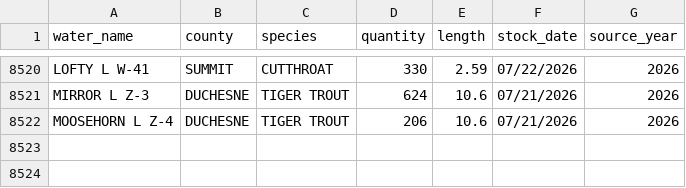
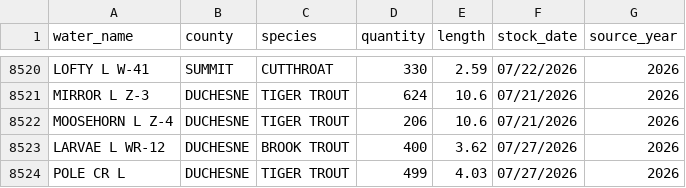
Before and after one commit to jedwood/uintas100, a CSV file: data/utah_dwr_stocking_data.csv, drawn as a sheet; only a part is shown, gaps mark what is left out.

Commit message:
Auto-update: 2 new DWR stocking records

```diff
--- a/data/utah_dwr_stocking_data.csv
+++ b/data/utah_dwr_stocking_data.csv
@@ -8522 +8522,3 @@ MIRROR L Z-3,DUCHESNE,TIGER TROUT,624,10.6,07/21/2026,2026
 MOOSEHORN L Z-4,DUCHESNE,TIGER TROUT,206,10.6,07/21/2026,2026
+LARVAE L WR-12,DUCHESNE,BROOK TROUT,400,3.62,07/27/2026,2026
+POLE CR L,DUCHESNE,TIGER TROUT,499,4.03,07/27/2026,2026
```
Also changed, not shown: data/seeds/lakes.csv, data/seeds/stocking_records.csv, 3 other files.
